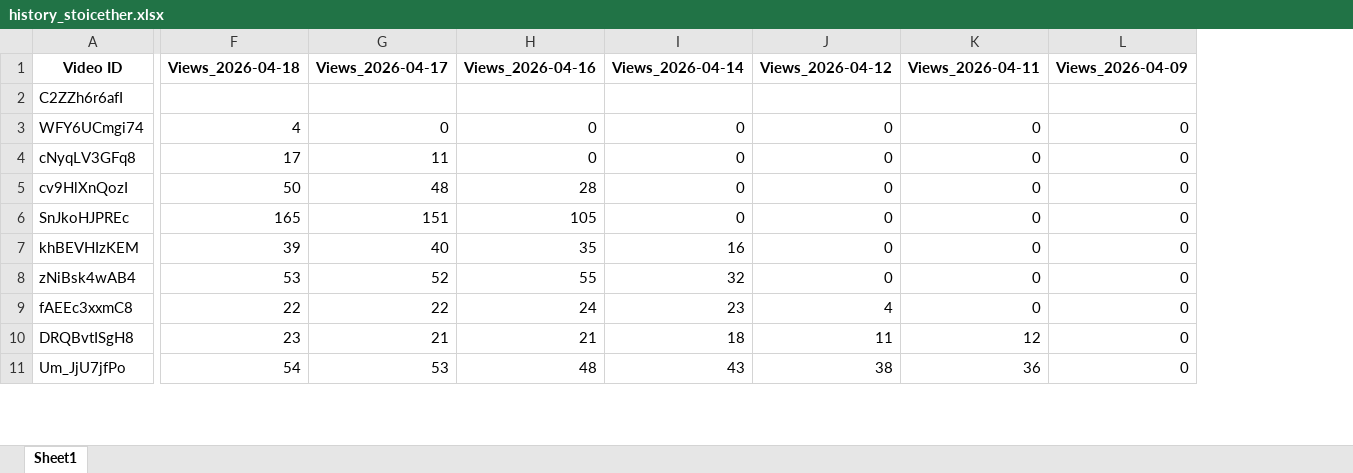
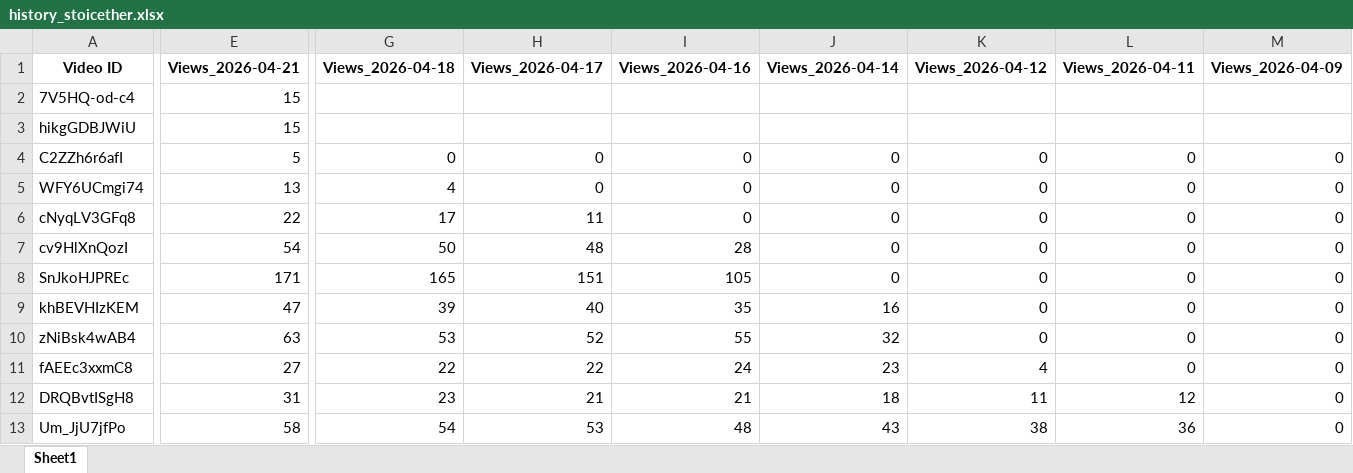
Before and after one commit to queen10022004-create/daily-views, an Excel workbook: history_stoicether.xlsx, sheet Sheet1, drawn as a sheet; only a part is shown, gaps mark what is left out; values as stored, in another font and other column widths than the file's, no borders; addresses are those after the commit; rows hold the shown columns only; the diff names each change by its address in the sheet, - before the commit and + after, or states it on an @@ line.

```diff
--- a/history_stoicether.xlsx (sheet Sheet1)
+++ b/history_stoicether.xlsx (sheet Sheet1)
+column E (Views_2026-04-21), rows 4-13: 5 | 13 | 22 | 54 | 171 | 47 | 63 | 27 | 31 | 58
+row 2: 7V5HQ-od-c4 | 15
+row 3: hikgGDBJWiU | 15
-G4 (Views_2026-04-18): (empty)
+G4 (Views_2026-04-18): 0
-H4 (Views_2026-04-17): (empty)
+H4 (Views_2026-04-17): 0
-I4 (Views_2026-04-16): (empty)
+I4 (Views_2026-04-16): 0
-J4 (Views_2026-04-14): (empty)
+J4 (Views_2026-04-14): 0
-K4 (Views_2026-04-12): (empty)
+K4 (Views_2026-04-12): 0
-L4 (Views_2026-04-11): (empty)
+L4 (Views_2026-04-11): 0
-M4 (Views_2026-04-09): (empty)
+M4 (Views_2026-04-09): 0
```
Also changed, not shown: report_views_increased.xlsx.
